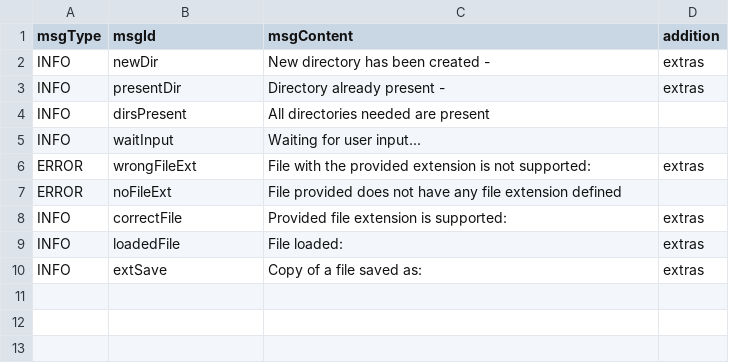
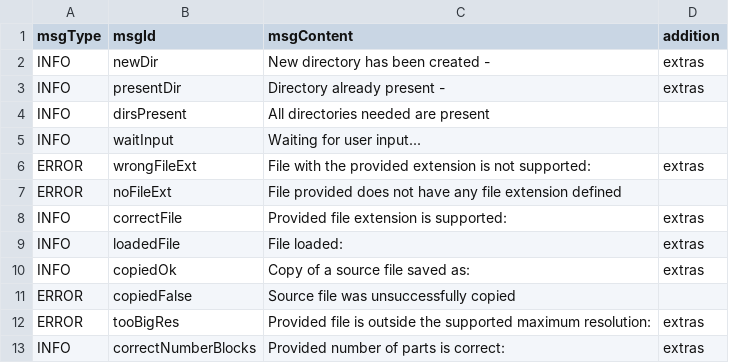
Before and after one commit to LongW4y/Engineering_Thesis, a CSV file: logs_config.csv, drawn as a sheet.

```diff
--- a/logs_config.csv
+++ b/logs_config.csv
@@ -9,2 +9,5 @@ INFO,correctFile, Provided file extension is supported: ,extras
 INFO,loadedFile, File loaded: ,extras
-INFO,extSave, Copy of a file saved as: ,extras
+INFO,copiedOk, Copy of a source file saved as: ,extras
+ERROR,copiedFalse, Source file was unsuccessfully copied,
+ERROR,tooBigRes, Provided file is outside the supported maximum resolution: ,extras
+INFO,correctNumberBlocks, Provided number of parts is correct: ,extras
```
Also changed, not shown: 10 other files.
